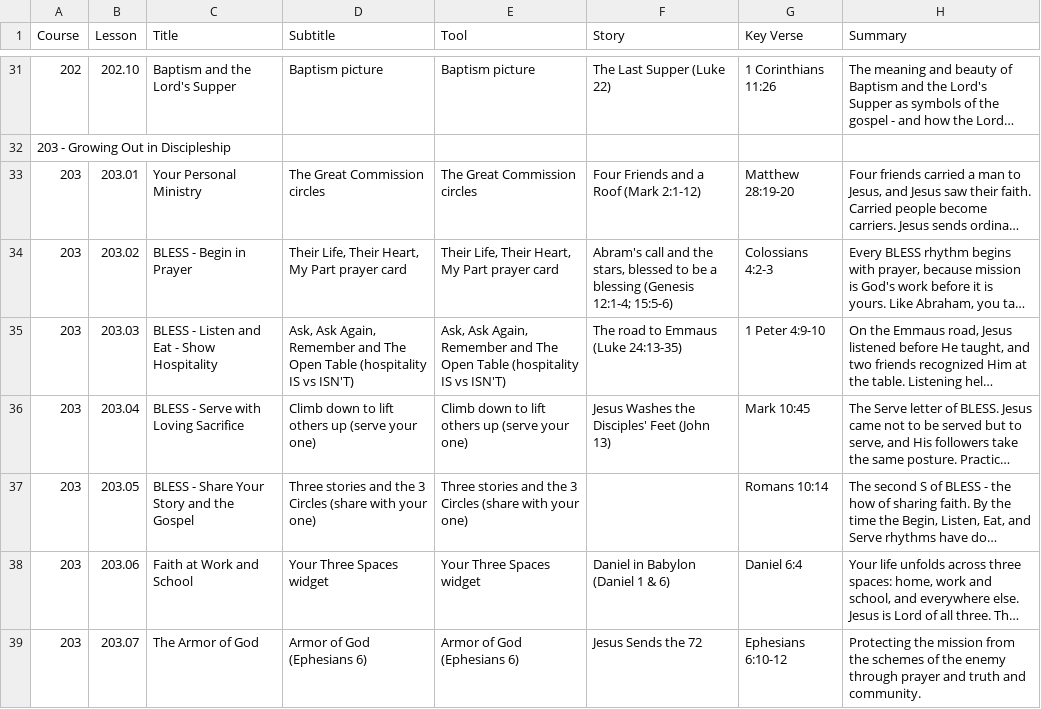
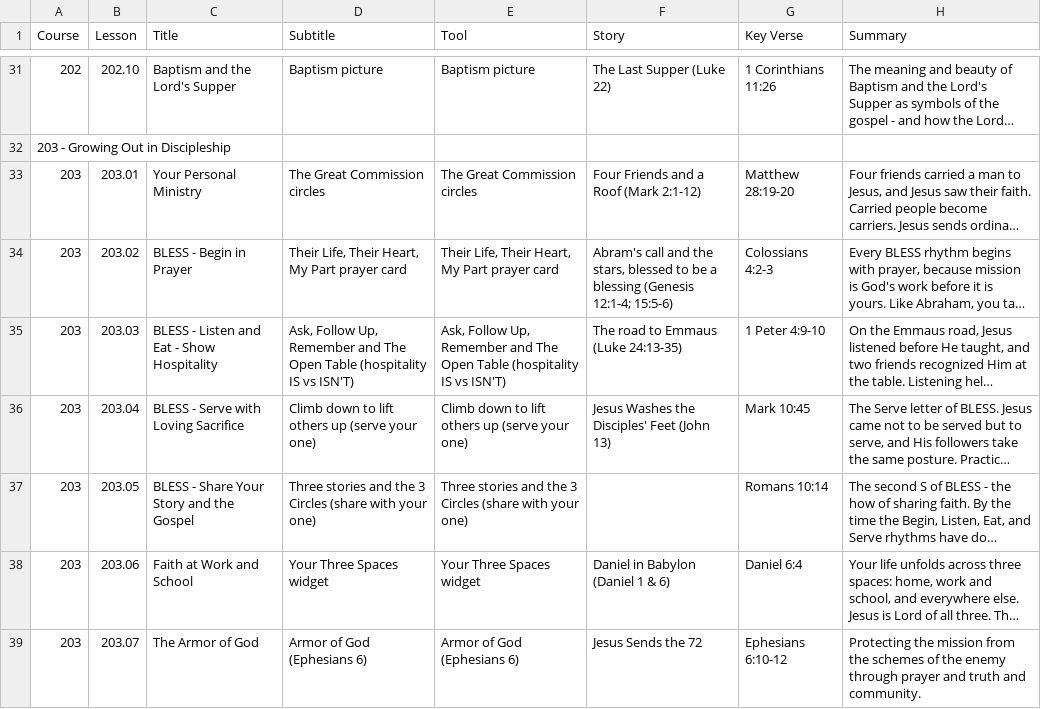
Before and after one commit to davepartin/ministrybag1, a CSV file: discipleship/curriculum-toc.csv, drawn as a sheet; only a part is shown, gaps mark what is left out; long unchanged cells end in …; the diff names each change by its address in the sheet, - before the commit and + after, or states it on an @@ line.

```diff
--- a/discipleship/curriculum-toc.csv
+++ b/discipleship/curriculum-toc.csv
-D35 (Subtitle): Ask, Ask Again, Remember and…
+D35 (Subtitle): Ask, Follow Up, Remember and…
-E35 (Tool): Ask, Ask Again, Remember and…
+E35 (Tool): Ask, Follow Up, Remember and…
```
Also changed, not shown: 2 other files.
